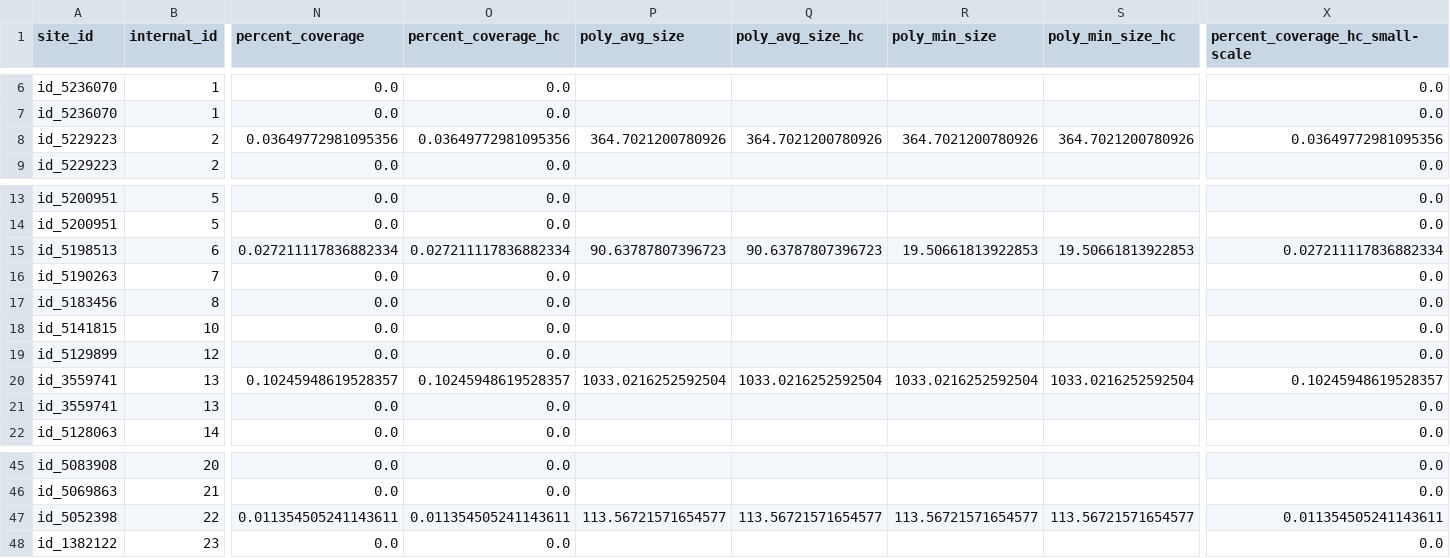
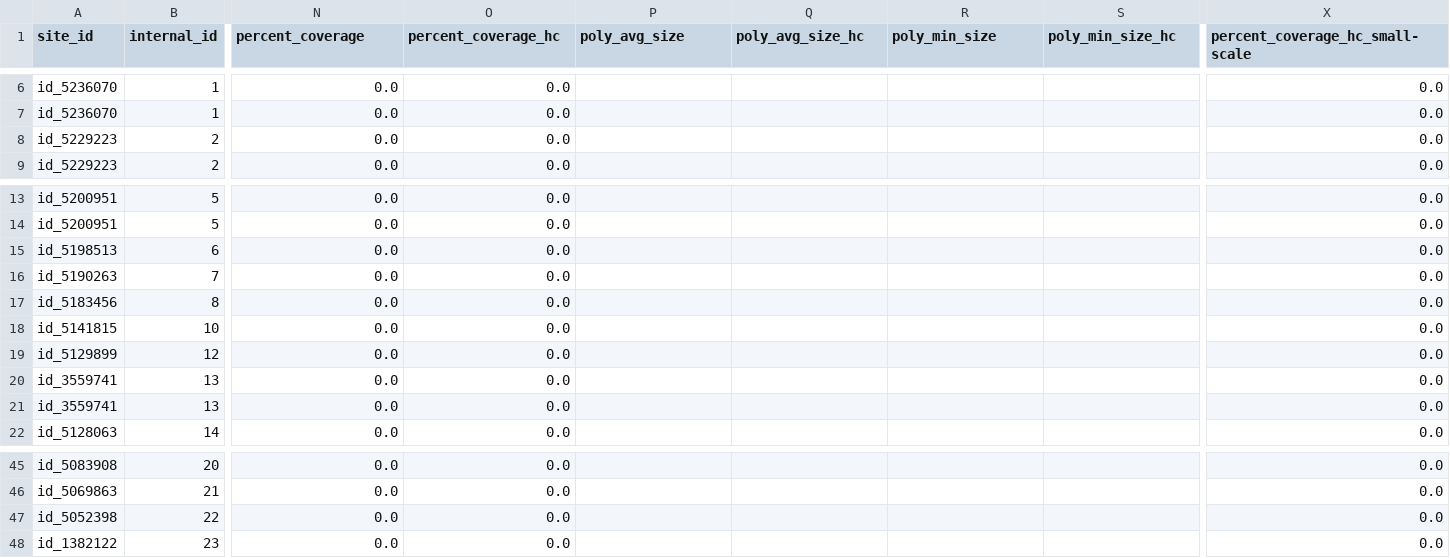
Before and after one commit to aiscend-research/smallholder-irrigation-dataset, a CSV file: data/labels/labeled_surveys/random_sample/merged/PS_825-849_merged.csv, drawn as a sheet; only a part is shown, gaps mark what is left out; the diff names each change by its address in the sheet, - before the commit and + after, or states it on an @@ line.

```diff
--- a/data/labels/labeled_surveys/random_sample/merged/PS_825-849_merged.csv
+++ b/data/labels/labeled_surveys/random_sample/merged/PS_825-849_merged.csv
-N8 (percent_coverage): 0.03649772981095356
+N8 (percent_coverage): 0.0
-O8 (percent_coverage_hc): 0.03649772981095356
+O8 (percent_coverage_hc): 0.0
-P8 (poly_avg_size): 364.7021200780926
+P8 (poly_avg_size): (empty)
-Q8 (poly_avg_size_hc): 364.7021200780926
+Q8 (poly_avg_size_hc): (empty)
-R8 (poly_min_size): 364.7021200780926
+R8 (poly_min_size): (empty)
-S8 (poly_min_size_hc): 364.7021200780926
+S8 (poly_min_size_hc): (empty)
-X8 (percent_coverage_hc_small-scale): 0.03649772981095356
+X8 (percent_coverage_hc_small-scale): 0.0
-N15 (percent_coverage): 0.027211117836882334
+N15 (percent_coverage): 0.0
-O15 (percent_coverage_hc): 0.027211117836882334
+O15 (percent_coverage_hc): 0.0
-P15 (poly_avg_size): 90.63787807396723
+P15 (poly_avg_size): (empty)
-Q15 (poly_avg_size_hc): 90.63787807396723
+Q15 (poly_avg_size_hc): (empty)
-R15 (poly_min_size): 19.50661813922853
+R15 (poly_min_size): (empty)
-S15 (poly_min_size_hc): 19.50661813922853
+S15 (poly_min_size_hc): (empty)
-X15 (percent_coverage_hc_small-scale): 0.027211117836882334
+X15 (percent_coverage_hc_small-scale): 0.0
-N20 (percent_coverage): 0.10245948619528357
+N20 (percent_coverage): 0.0
-O20 (percent_coverage_hc): 0.10245948619528357
+O20 (percent_coverage_hc): 0.0
-P20 (poly_avg_size): 1033.0216252592504
+P20 (poly_avg_size): (empty)
-Q20 (poly_avg_size_hc): 1033.0216252592504
+Q20 (poly_avg_size_hc): (empty)
-R20 (poly_min_size): 1033.0216252592504
+R20 (poly_min_size): (empty)
-S20 (poly_min_size_hc): 1033.0216252592504
+S20 (poly_min_size_hc): (empty)
-X20 (percent_coverage_hc_small-scale): 0.10245948619528357
+X20 (percent_coverage_hc_small-scale): 0.0
-N47 (percent_coverage): 0.011354505241143611
+N47 (percent_coverage): 0.0
-O47 (percent_coverage_hc): 0.011354505241143611
+O47 (percent_coverage_hc): 0.0
-P47 (poly_avg_size): 113.56721571654577
+P47 (poly_avg_size): (empty)
-Q47 (poly_avg_size_hc): 113.56721571654577
+Q47 (poly_avg_size_hc): (empty)
-R47 (poly_min_size): 113.56721571654577
+R47 (poly_min_size): (empty)
-S47 (poly_min_size_hc): 113.56721571654577
+S47 (poly_min_size_hc): (empty)
-X47 (percent_coverage_hc_small-scale): 0.011354505241143611
+X47 (percent_coverage_hc_small-scale): 0.0
```
Also changed, not shown: 3 other files.
